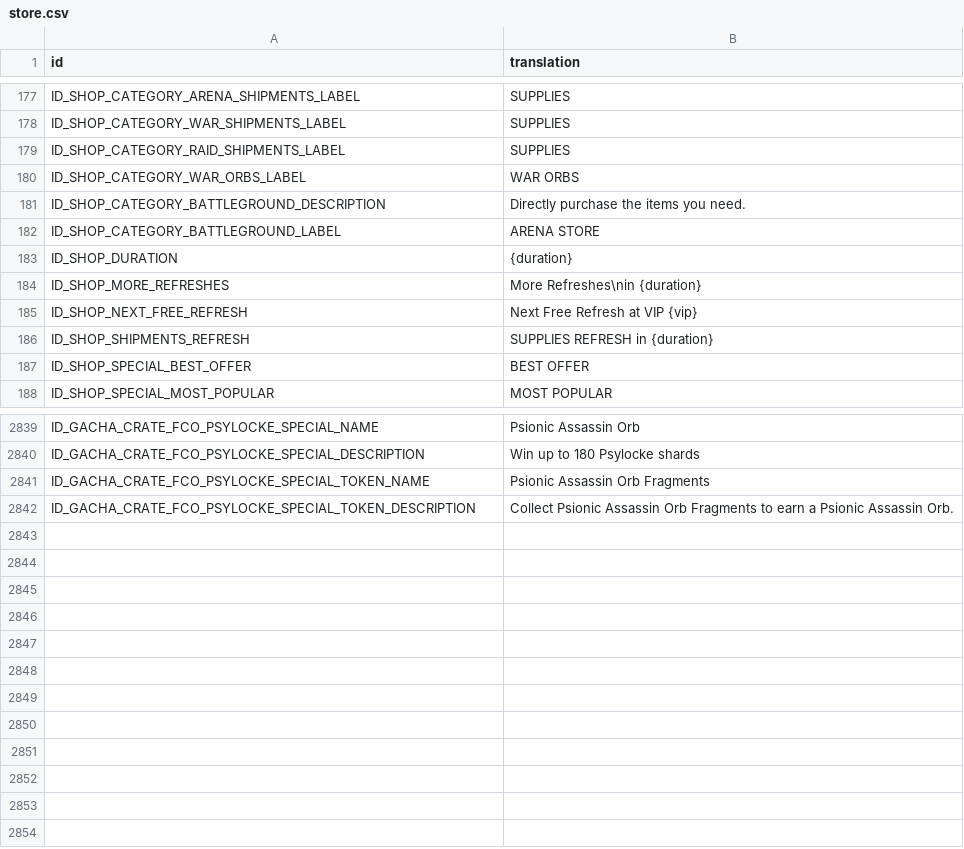
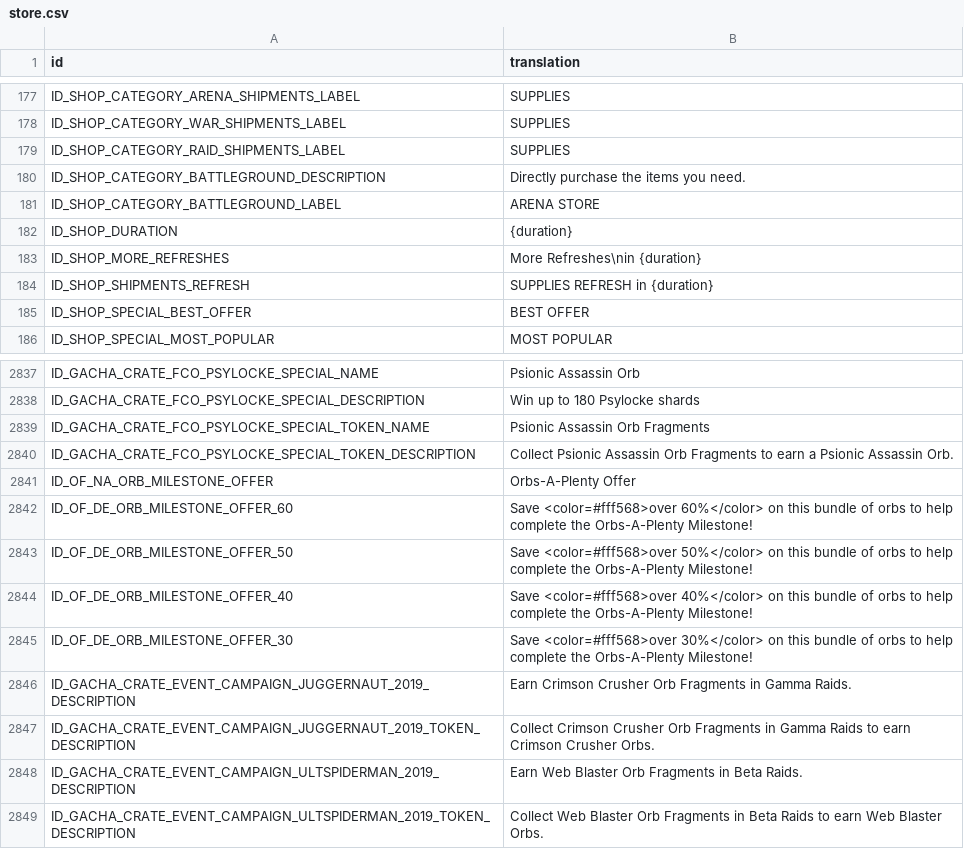
Before and after one commit to knight2269/msf, a CSV file: files/Config/m3localization/store.csv, drawn as a sheet; only a part is shown, gaps mark what is left out; removed rows and columns are numbered as before the commit, all else as after; the diff names each change by its address in the sheet, - before the commit and + after, or states it on an @@ line.

```diff
--- a/files/Config/m3localization/store.csv
+++ b/files/Config/m3localization/store.csv
-row 180: ID_SHOP_CATEGORY_WAR_ORBS_LABEL | WAR ORBS
-row 185: ID_SHOP_NEXT_FREE_REFRESH | Next Free Refresh at VIP {vip}
+row 2841: ID_OF_NA_ORB_MILESTONE_OFFER | Orbs-A-Plenty Offer
+row 2842: ID_OF_DE_ORB_MILESTONE_OFFER_60 | Save <color=#fff568>over 60%</color> on this bundle of orbs to help complete the Orbs-A-Plenty Milestone!
+row 2843: ID_OF_DE_ORB_MILESTONE_OFFER_50 | Save <color=#fff568>over 50%</color> on this bundle of orbs to help complete the Orbs-A-Plenty Milestone!
+row 2844: ID_OF_DE_ORB_MILESTONE_OFFER_40 | Save <color=#fff568>over 40%</color> on this bundle of orbs to help complete the Orbs-A-Plenty Milestone!
+row 2845: ID_OF_DE_ORB_MILESTONE_OFFER_30 | Save <color=#fff568>over 30%</color> on this bundle of orbs to help complete the Orbs-A-Plenty Milestone!
+row 2846: ID_GACHA_CRATE_EVENT_CAMPAIGN_JUGGERNAUT_2019_DESCRIPTION | Earn Crimson Crusher Orb Fragments in Gamma Raids.
+row 2847: ID_GACHA_CRATE_EVENT_CAMPAIGN_JUGGERNAUT_2019_TOKEN_DESCRIPTION | Collect Crimson Crusher Orb Fragments in Gamma Raids to earn Crimson Crusher Orbs.
+row 2848: ID_GACHA_CRATE_EVENT_CAMPAIGN_ULTSPIDERMAN_2019_DESCRIPTION | Earn Web Blaster Orb Fragments in Beta Raids.
+row 2849: ID_GACHA_CRATE_EVENT_CAMPAIGN_ULTSPIDERMAN_2019_TOKEN_DESCRIPTION | Collect Web Blaster Orb Fragments in Beta Raids to earn Web Blaster Orbs.
```
Also changed, not shown: files/Config/m3localization/inbox.csv, files/Config/m3localization/quests.csv, 10 other files.
